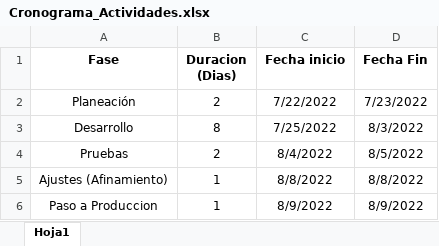
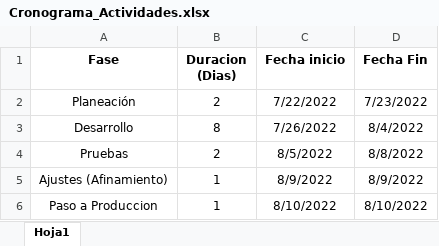
Before and after one commit to diegotorresx/CaliExpress, an Excel workbook: Documentacion_bots/Bot AC/Cronograma_Actividades.xlsx, sheet Hoja1, drawn as a sheet; values as stored, in another font and other column widths than the file's, no borders; the diff names each change by its address in the sheet, - before the commit and + after, or states it on an @@ line.

```diff
--- a/Documentacion_bots/Bot AC/Cronograma_Actividades.xlsx (sheet Hoja1)
+++ b/Documentacion_bots/Bot AC/Cronograma_Actividades.xlsx (sheet Hoja1)
-C3 (Fecha inicio): 7/25/2022
+C3 (Fecha inicio): 7/26/2022
-D3 (Fecha Fin): 8/3/2022
+D3 (Fecha Fin): 8/4/2022
-C4 (Fecha inicio): 8/4/2022
+C4 (Fecha inicio): 8/5/2022
-D4 (Fecha Fin): 8/5/2022
+D4 (Fecha Fin): 8/8/2022
-C5 (Fecha inicio): 8/8/2022
+C5 (Fecha inicio): 8/9/2022
-D5 (Fecha Fin): 8/8/2022
+D5 (Fecha Fin): 8/9/2022
-C6 (Fecha inicio): 8/9/2022
+C6 (Fecha inicio): 8/10/2022
-D6 (Fecha Fin): 8/9/2022
+D6 (Fecha Fin): 8/10/2022
```
Also changed, not shown: Carpetas_de_configuracion/Validacion_Portabilidad/Configuracion/Config.xlsx, Credenciales/Credenciales.xlsx, 1 other file.
